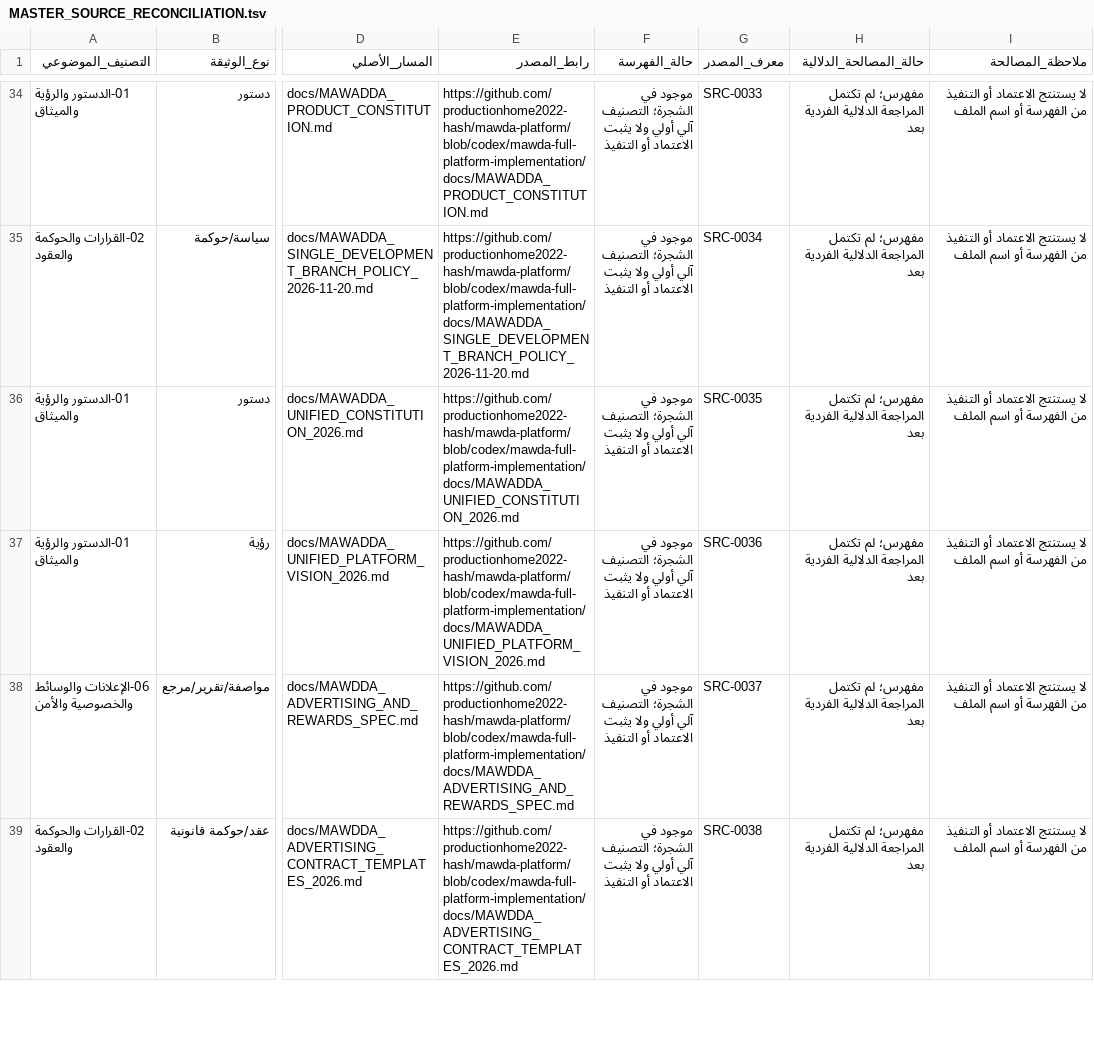
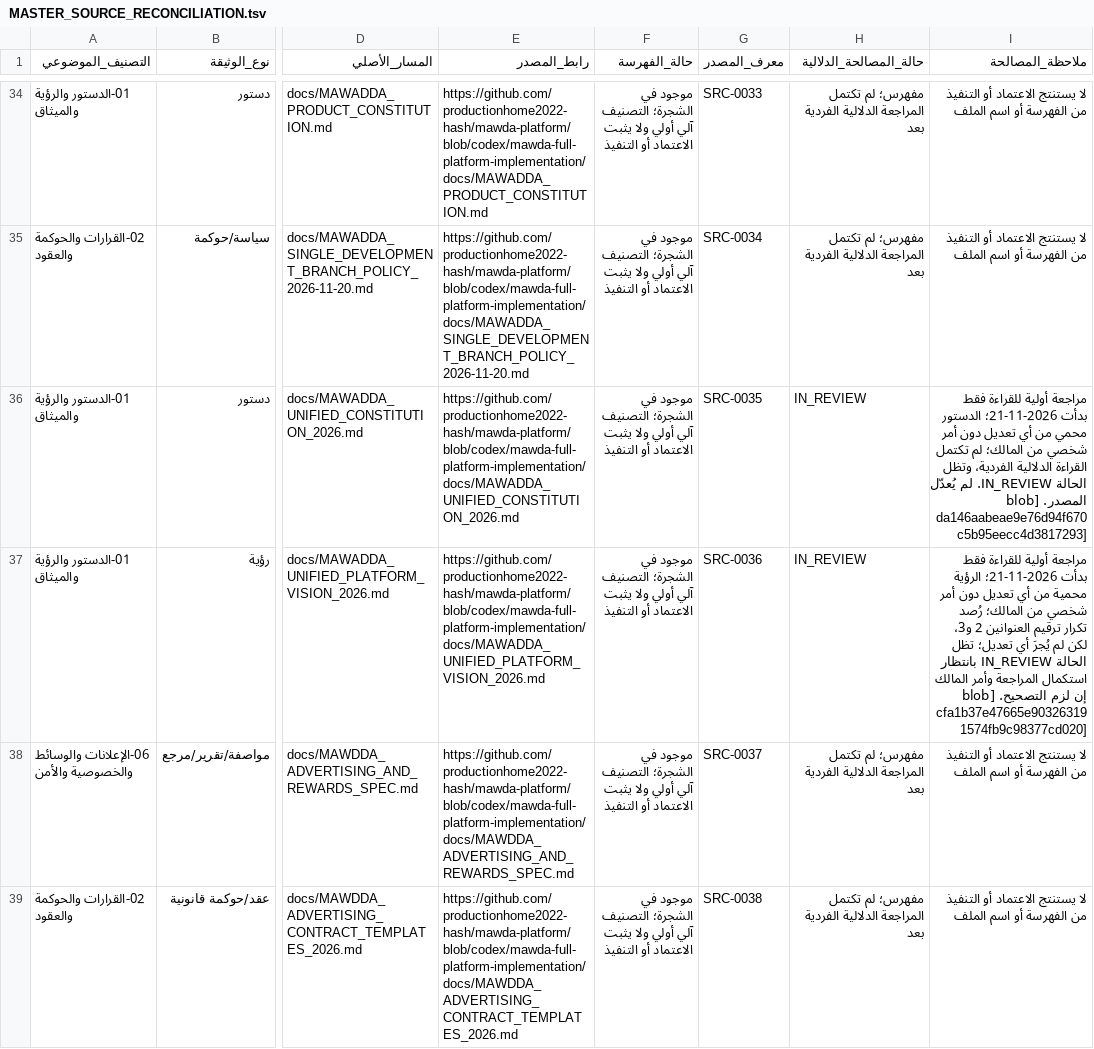
Before and after one commit to productionhome2022-hash/mawda-platform, a TSV file: docs/MAWADDA_DOCUMENTATION_GOVERNANCE_CONTRACTS_CONSTITUTION_VISION/MASTER_SOURCE_RECONCILIATION.tsv, drawn as a sheet; only a part is shown, gaps mark what is left out; the diff names each change by its address in the sheet, - before the commit and + after, or states it on an @@ line.

Commit message:
docs: flag protected constitution and vision sources in review

```diff
--- a/docs/MAWADDA_DOCUMENTATION_GOVERNANCE_CONTRACTS_CONSTITUTION_VISION/MASTER_SOURCE_RECONCILIATION.tsv
+++ b/docs/MAWADDA_DOCUMENTATION_GOVERNANCE_CONTRACTS_CONSTITUTION_VISION/MASTER_SOURCE_RECONCILIATION.tsv
-H36:H37 (حالة_المصالحة_الدلالية): مفهرس؛ لم تكتمل المراجعة الدلالية الفردية بعد
+H36:H37 (حالة_المصالحة_الدلالية): IN_REVIEW
-I36 (ملاحظة_المصالحة): لا يستنتج الاعتماد أو التنفيذ من الفهرسة أو اسم الملف
+I36 (ملاحظة_المصالحة): مراجعة أولية للقراءة فقط بدأت 2026-11-21؛ الدستور محمي من أي تعديل دون أمر شخصي من المالك؛ لم تكتمل القراءة الدلالية الفردية، وتظل الحالة IN_REVIEW. لم يُعدّل المصدر. [blob da146aabeae9e76d94f670c5b95eecc4d3817293]
-I37 (ملاحظة_المصالحة): لا يستنتج الاعتماد أو التنفيذ من الفهرسة أو اسم الملف
+I37 (ملاحظة_المصالحة): مراجعة أولية للقراءة فقط بدأت 2026-11-21؛ الرؤية محمية من أي تعديل دون أمر شخصي من المالك؛ رُصد تكرار ترقيم العنوانين 2 و3، لكن لم يُجرَ أي تعديل؛ تظل الحالة IN_REVIEW بانتظار استكمال المراجعة وأمر المالك إن لزم التصحيح. [blob cfa1b37e47665e903263191574fb9c98377cd020]
```
